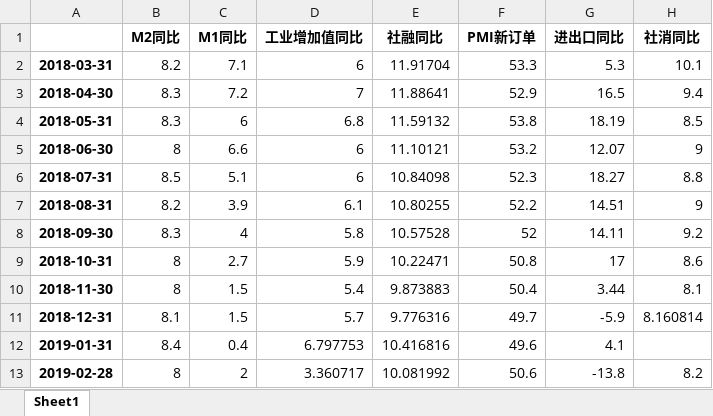
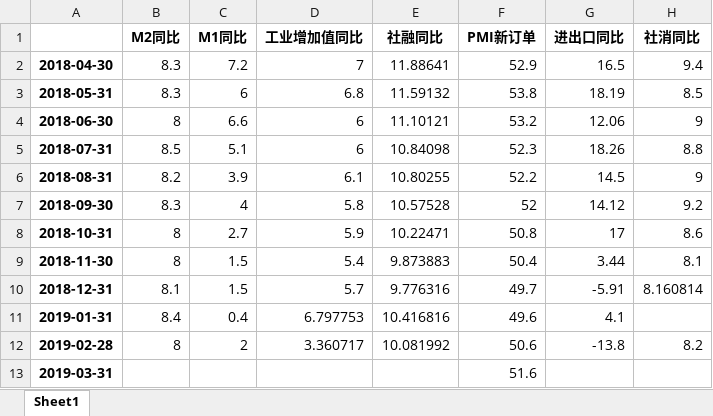
Before and after one commit to dxcv/Valyrian, an Excel workbook: correlation/data/macro_nav.xlsx, sheet Sheet1, drawn as a sheet; values as stored, in another font and other column widths than the file's, no borders; removed rows and columns are numbered as before the commit, all else as after; the diff names each change by its address in the sheet, - before the commit and + after, or states it on an @@ line.

```diff
--- a/correlation/data/macro_nav.xlsx (sheet Sheet1)
+++ b/correlation/data/macro_nav.xlsx (sheet Sheet1)
-row 2: 2018-03-31 | 8.2 | 7.1 | 6 | 11.91704 | 53.3 | 5.3 | 10.1
-G4 (进出口同比): 12.07
+G4 (进出口同比): 12.06
-G5 (进出口同比): 18.27
+G5 (进出口同比): 18.26
-G6 (进出口同比): 14.51
+G6 (进出口同比): 14.5
-G7 (进出口同比): 14.11
+G7 (进出口同比): 14.12
-G10 (进出口同比): -5.9
+G10 (进出口同比): -5.91
+row 13: 2019-03-31 |  |  |  |  | 51.6
```
Also changed, not shown: correlation/data/Dashboard模板.xlsx, correlation/data/nav.xlsx, 30 other files.
